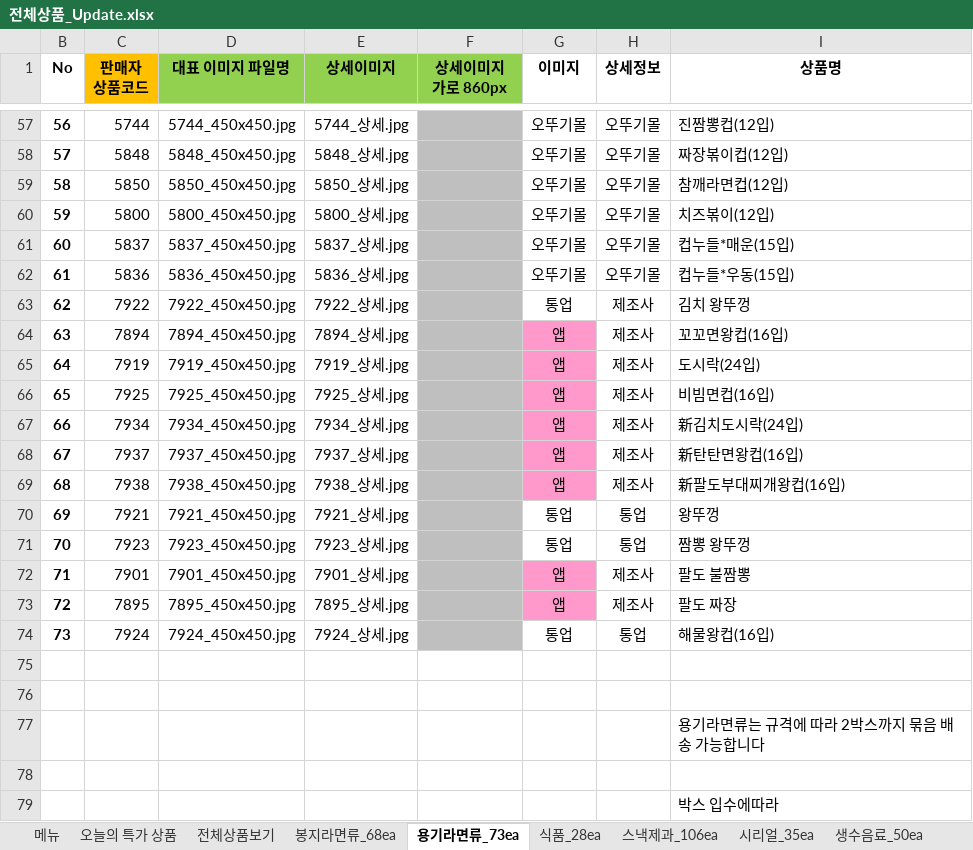
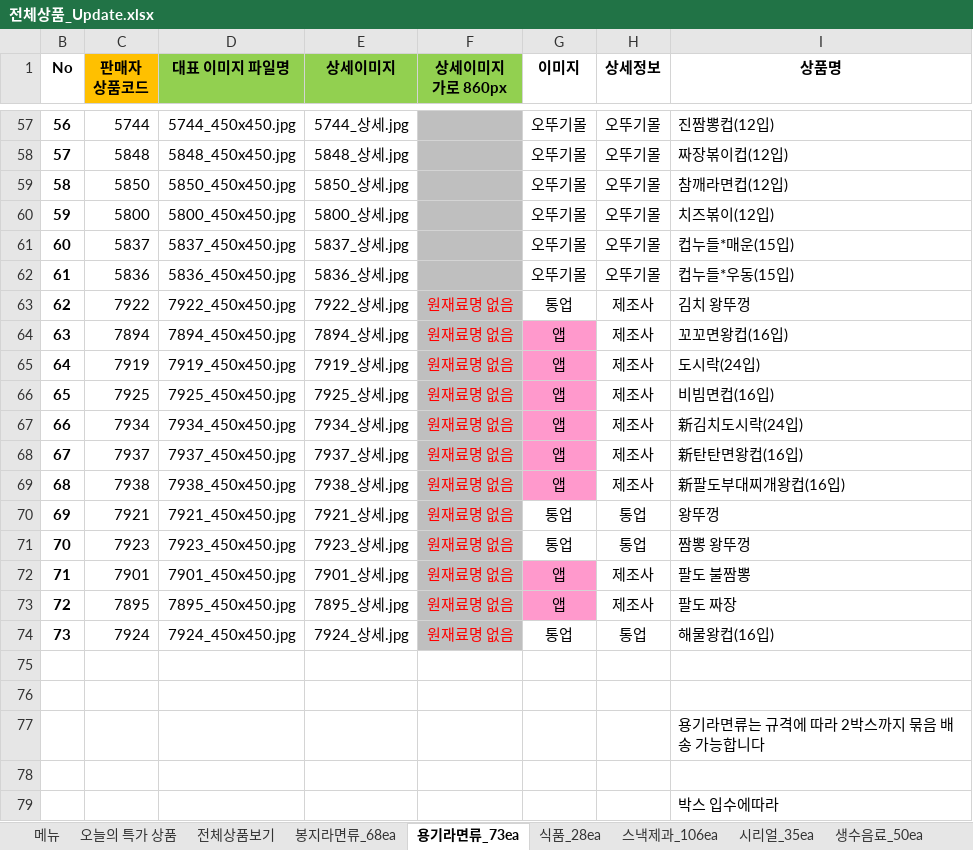
Before and after one commit to ArvidJoung/Tongup, an Excel workbook: 제품_20170414/전체상품_Update.xlsx, sheet 용기라면류_73ea, drawn as a sheet; only a part is shown, gaps mark what is left out; values as stored, in another font and other column widths than the file's, no borders; the diff names each change by its address in the sheet, - before the commit and + after, or states it on an @@ line.

```diff
--- a/제품_20170414/전체상품_Update.xlsx (sheet 용기라면류_73ea)
+++ b/제품_20170414/전체상품_Update.xlsx (sheet 용기라면류_73ea)
-F63:F74 (상세이미지 가로 860px): (empty)
+F63:F74 (상세이미지 가로 860px): 원재료명 없음
```
Also changed, not shown: sheet 스낵제과_106ea, hidden cells.
